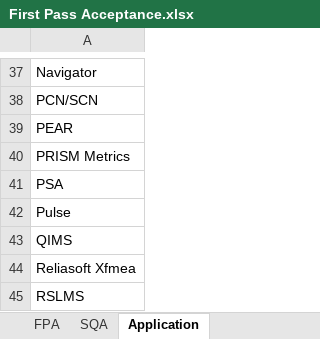
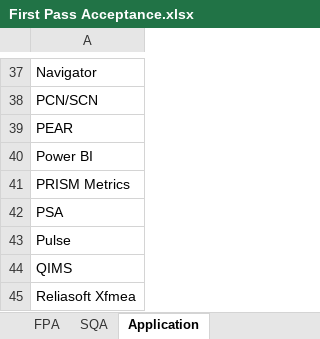
Before and after one commit to ab9sq/firstPassAcceptance, an Excel workbook: data/First Pass Acceptance.xlsx, sheet Application, drawn as a sheet; only a part is shown, gaps mark what is left out; the shorter side is filled out with more unchanged rows; values as stored, in another font and other column widths than the file's, no borders; the diff names each change by its address in the sheet, - before the commit and + after, or states it on an @@ line.

```diff
--- a/data/First Pass Acceptance.xlsx (sheet Application)
+++ b/data/First Pass Acceptance.xlsx (sheet Application)
+row 40: Power BI
```
Also changed, not shown: sheet FPA, 1 other file.
